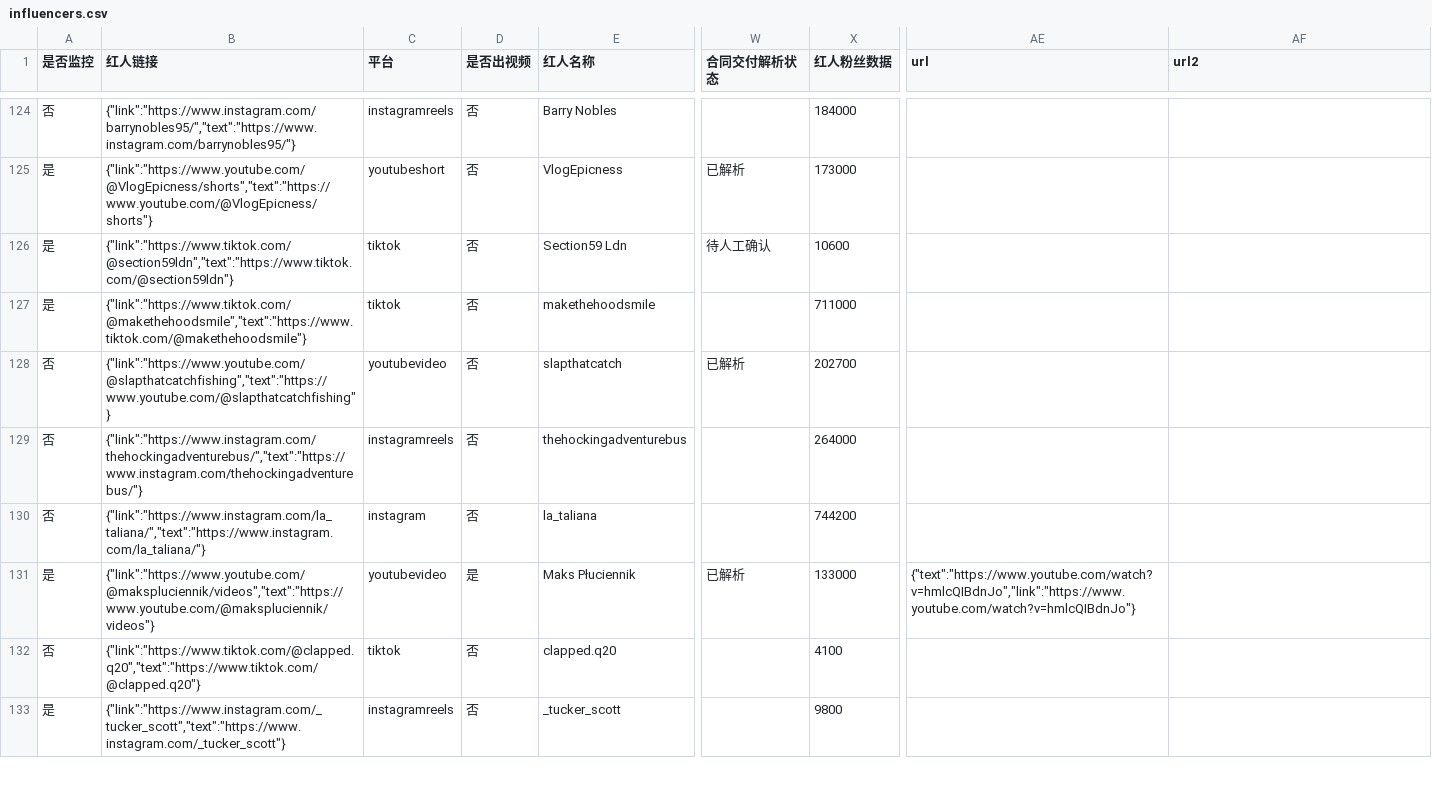
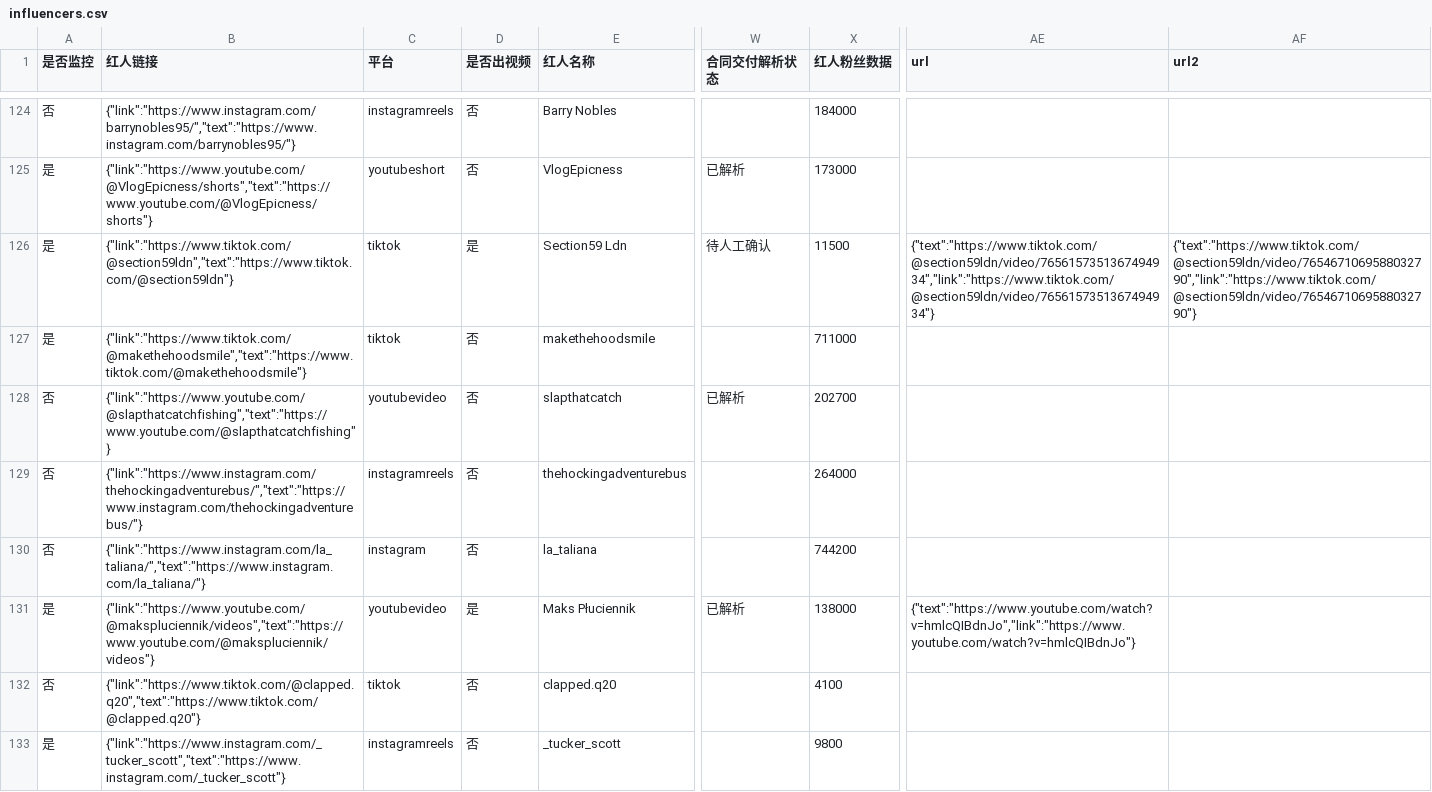
Before and after one commit to staderzafigi26-create/kol-, a CSV file: docs/static-data/exports/influencers.csv, drawn as a sheet; only a part is shown, gaps mark what is left out; the diff covers the shown part only; the diff names each change by its address in the sheet, - before the commit and + after, or states it on an @@ line.

```diff
--- a/docs/static-data/exports/influencers.csv
+++ b/docs/static-data/exports/influencers.csv
-D126 (是否出视频): 否
+D126 (是否出视频): 是
-X126 (红人粉丝数据): 10600
+X126 (红人粉丝数据): 11500
-AE126 (url): (empty)
+AE126 (url): {"text":"https://www.tiktok.com/@section59ldn/video/7656157351367494934","link":"https://www.tiktok.com/@section59ldn/video/7656157351367494934"}
-AF126 (url2): (empty)
+AF126 (url2): {"text":"https://www.tiktok.com/@section59ldn/video/7654671069588032790","link":"https://www.tiktok.com/@section59ldn/video/7654671069588032790"}
-X131 (红人粉丝数据): 133000
+X131 (红人粉丝数据): 138000
```
Also changed, not shown: 172 edited cells elsewhere in this file, docs/static-data/exports/runs.csv, 8 other files.
